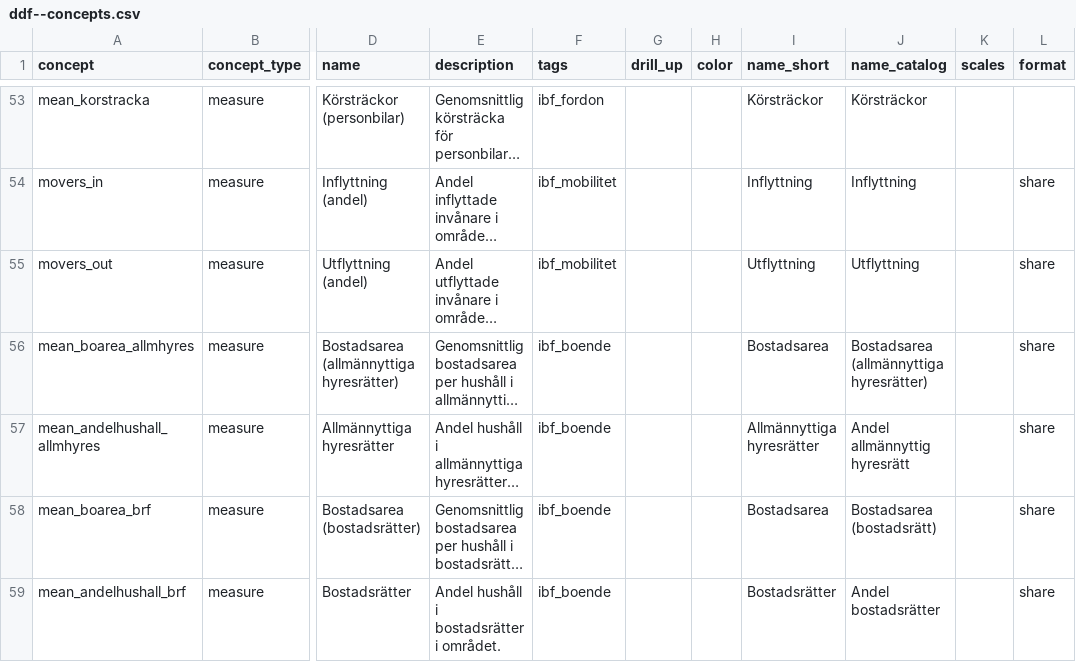
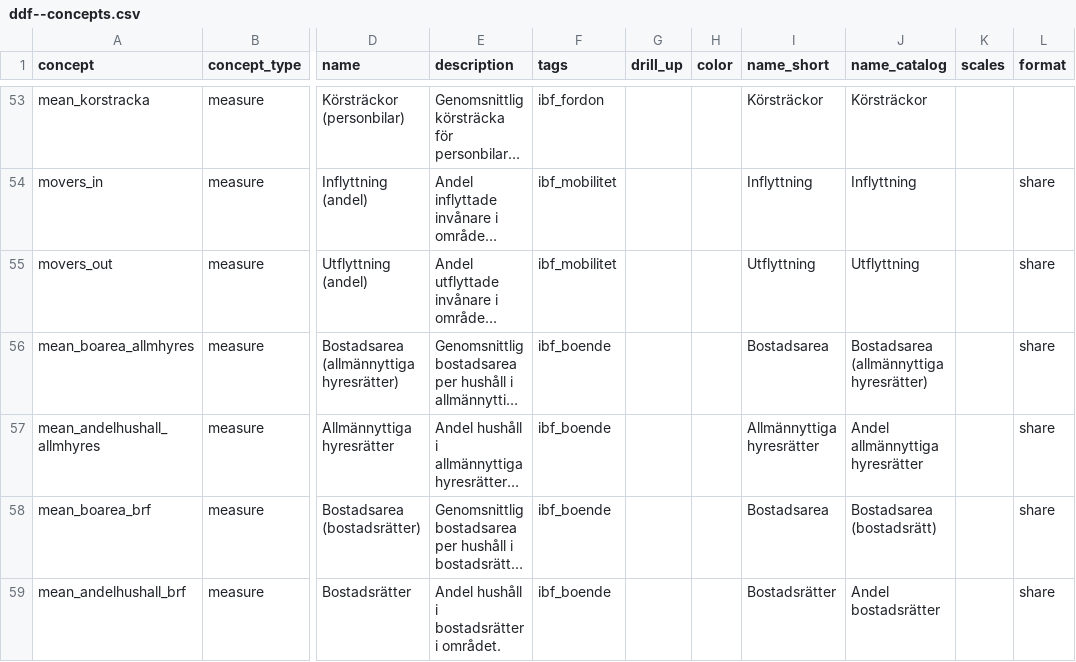
Before and after one commit to open-numbers/ddf--ibfuu--boendebarometer, a CSV file: ddf--concepts.csv, drawn as a sheet; only a part is shown, gaps mark what is left out; long unchanged cells end in …; the diff names each change by its address in the sheet, - before the commit and + after, or states it on an @@ line.

```diff
--- a/ddf--concepts.csv
+++ b/ddf--concepts.csv
-J57 (name_catalog): Andel allmännyttig hyresrätt
+J57 (name_catalog): Andel allmännyttiga hyresrätter
```
Also changed, not shown: 1 other file.
